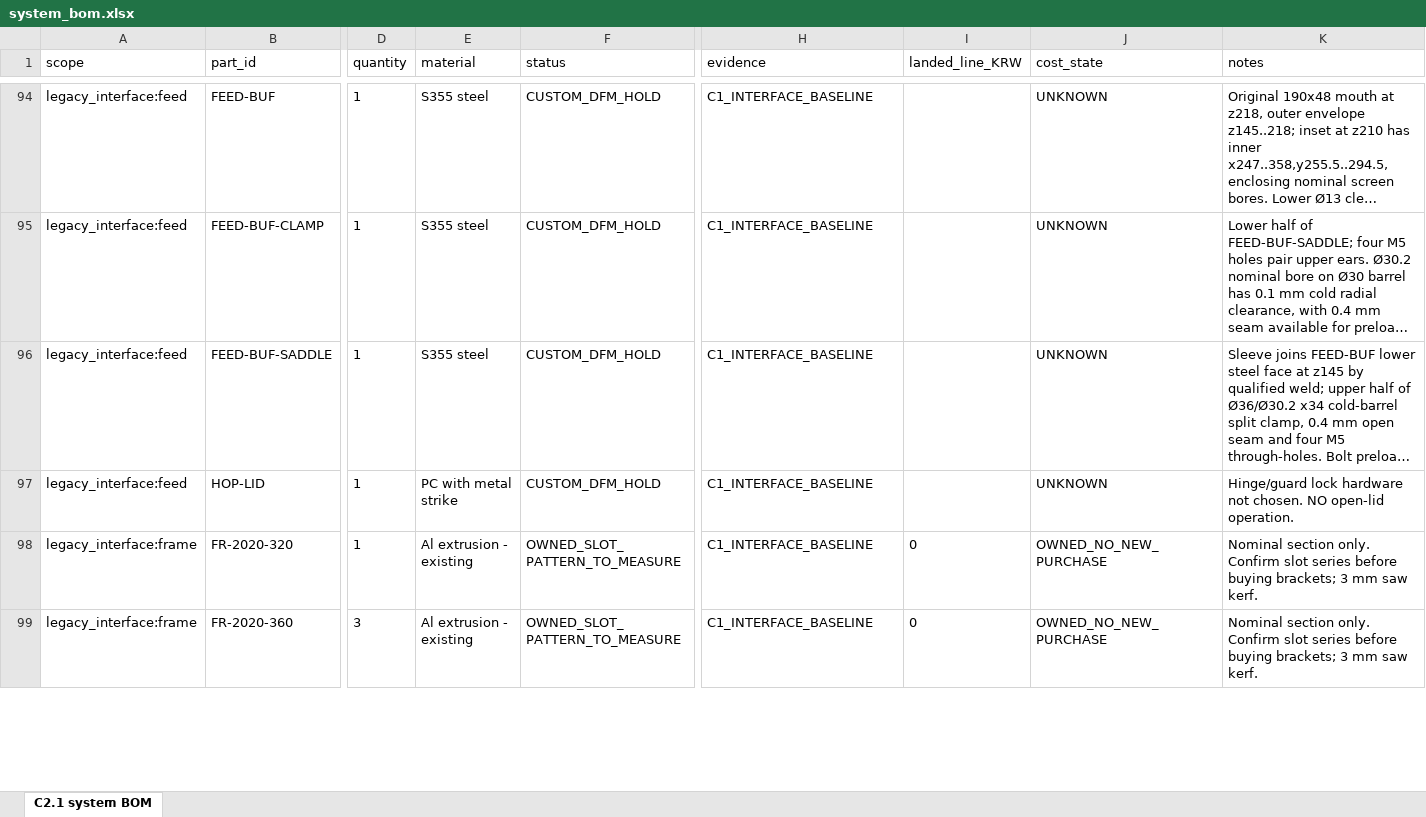
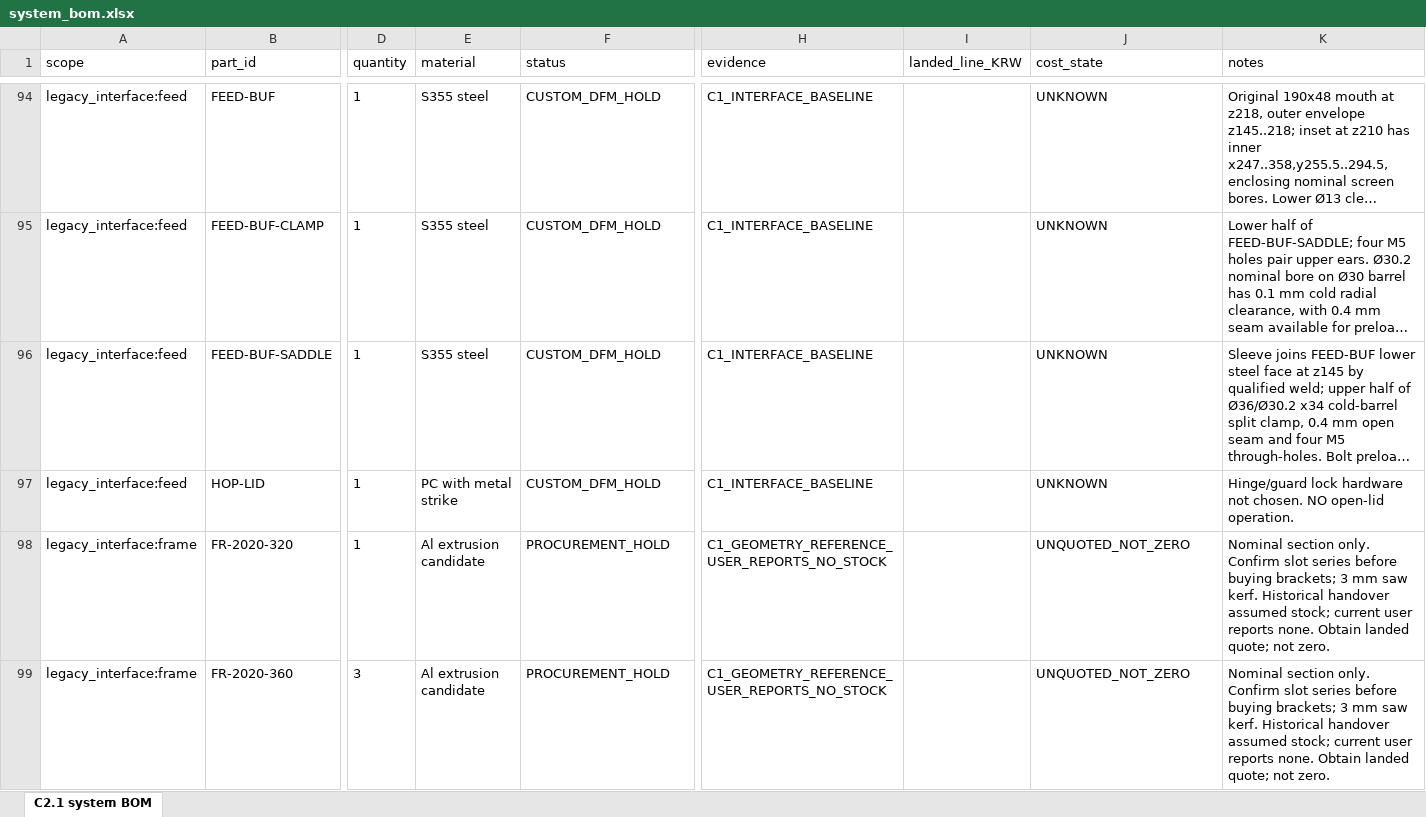
Before and after one commit to snowman0919/PLA-PET-Recycling-Lab, an Excel workbook: c2.1/bom/system_bom.xlsx, sheet C2.1 system BOM, drawn as a sheet; only a part is shown, gaps mark what is left out; long unchanged cells end in …; values as stored, in another font and other column widths than the file's, no borders; the diff covers the shown part only; the diff names each change by its address in the sheet, - before the commit and + after, or states it on an @@ line.

Commit message:
Correct active BOM for no owned inventory and unpriced procurement

```diff
--- a/c2.1/bom/system_bom.xlsx (sheet C2.1 system BOM)
+++ b/c2.1/bom/system_bom.xlsx (sheet C2.1 system BOM)
-E98:E99 (material): Al extrusion - existing
+E98:E99 (material): Al extrusion candidate
-F98:F99 (status): OWNED_SLOT_PATTERN_TO_MEASURE
+F98:F99 (status): PROCUREMENT_HOLD
-H98:H99 (evidence): C1_INTERFACE_BASELINE
+H98:H99 (evidence): C1_GEOMETRY_REFERENCE_USER_REPORTS_NO_STOCK
-I98:I99 (landed_line_KRW): 0
+I98:I99 (landed_line_KRW): (empty)
-J98:J99 (cost_state): OWNED_NO_NEW_PURCHASE
+J98:J99 (cost_state): UNQUOTED_NOT_ZERO
-K98:K99 (notes): …saw kerf.
+K98:K99 (notes): …saw kerf. Historical handover assumed stock; current user reports none. Obtain landed quote; not zero.
```
Also changed, not shown: 53 edited cells elsewhere in this sheet, 12 other files.
